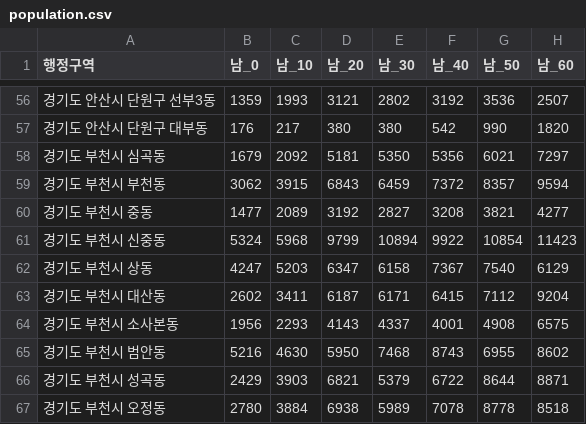
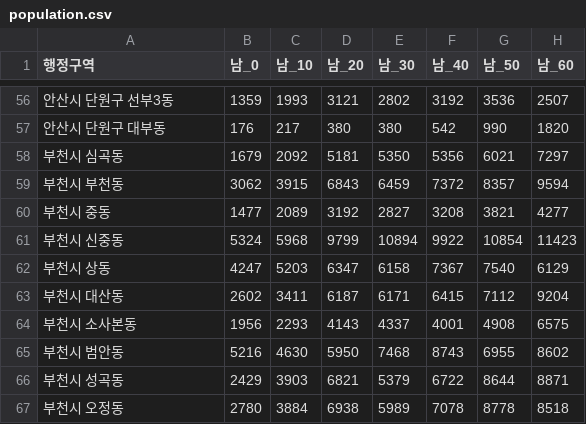
Before and after one commit to EveryBike/public_datasets, a CSV file: population.csv, drawn as a sheet; only a part is shown, gaps mark what is left out; the diff covers the shown part only; the diff names each change by its address in the sheet, - before the commit and + after, or states it on an @@ line.

```diff
--- a/population.csv
+++ b/population.csv
-A56 (행정구역): 경기도 안산시 단원구 선부3동
+A56 (행정구역): 안산시 단원구 선부3동
-A57 (행정구역): 경기도 안산시 단원구 대부동
+A57 (행정구역): 안산시 단원구 대부동
-A58 (행정구역): 경기도 부천시 심곡동
+A58 (행정구역): 부천시 심곡동
-A59 (행정구역): 경기도 부천시 부천동
+A59 (행정구역): 부천시 부천동
-A60 (행정구역): 경기도 부천시 중동
+A60 (행정구역): 부천시 중동
-A61 (행정구역): 경기도 부천시 신중동
+A61 (행정구역): 부천시 신중동
-A62 (행정구역): 경기도 부천시 상동
+A62 (행정구역): 부천시 상동
-A63 (행정구역): 경기도 부천시 대산동
+A63 (행정구역): 부천시 대산동
-A64 (행정구역): 경기도 부천시 소사본동
+A64 (행정구역): 부천시 소사본동
-A65 (행정구역): 경기도 부천시 범안동
+A65 (행정구역): 부천시 범안동
-A66 (행정구역): 경기도 부천시 성곡동
+A66 (행정구역): 부천시 성곡동
-A67 (행정구역): 경기도 부천시 오정동
+A67 (행정구역): 부천시 오정동
```
Also changed, not shown: 54 edited cells elsewhere in this file.
